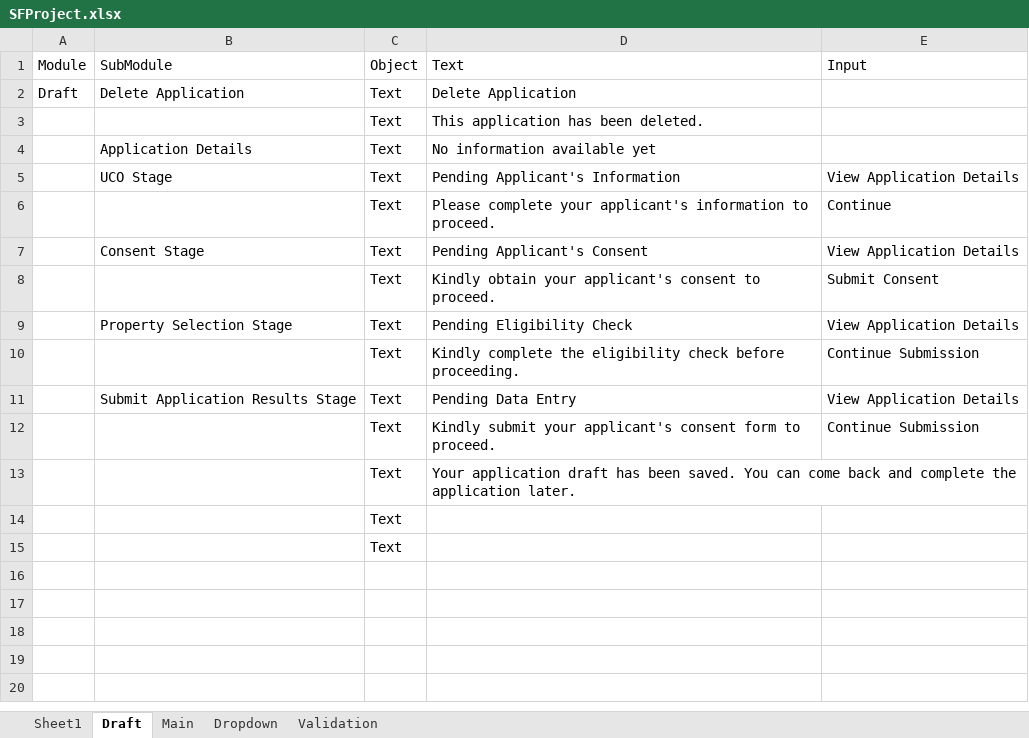
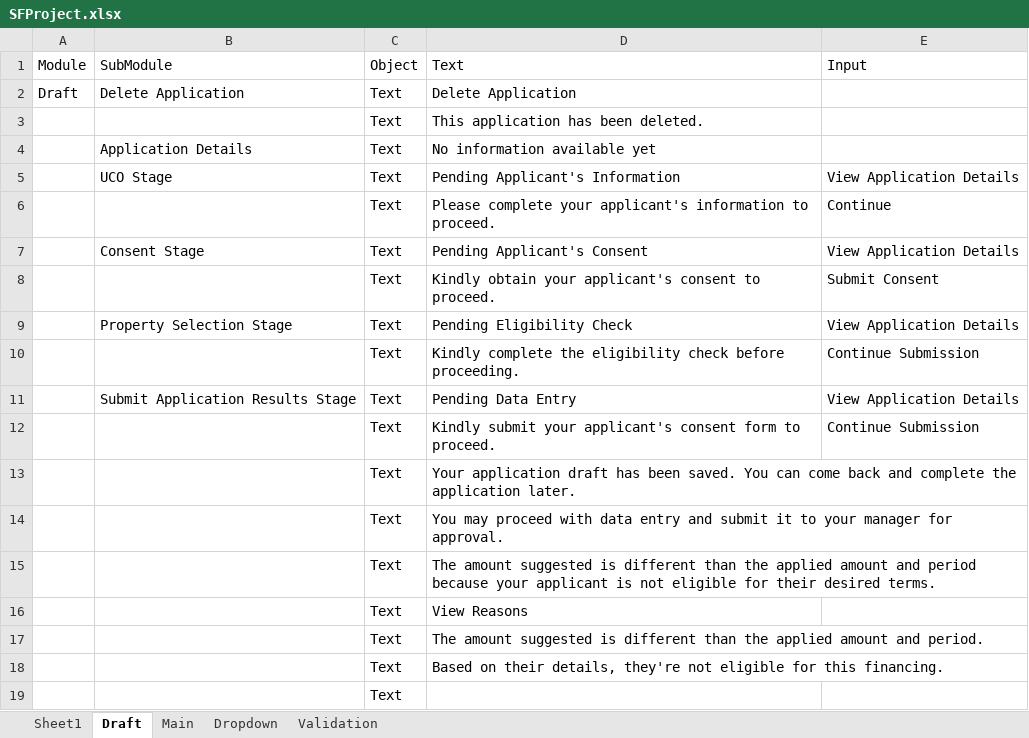
Before and after one commit to samboiMBBOffline/Personal, an Excel workbook: SFProject.xlsx, sheet Draft, drawn as a sheet; values as stored, in another font and other column widths than the file's, no borders; the diff names each change by its address in the sheet, - before the commit and + after, or states it on an @@ line.

```diff
--- a/SFProject.xlsx (sheet Draft)
+++ b/SFProject.xlsx (sheet Draft)
-D14 (Text): (empty)
+D14 (Text): You may proceed with data entry and submit it to your manager for approval.
+row 15:  |  | Text | The amount suggested is different than the applied amount and period because your applicant is not eligible for their desired terms.
+row 16:  |  | Text | View Reasons
+row 17:  |  | Text | The amount suggested is different than the applied amount and period.
+row 18:  |  | Text | Based on their details, they're not eligible for this financing.
```
Also changed, not shown: sheet Main, 7 other files.
